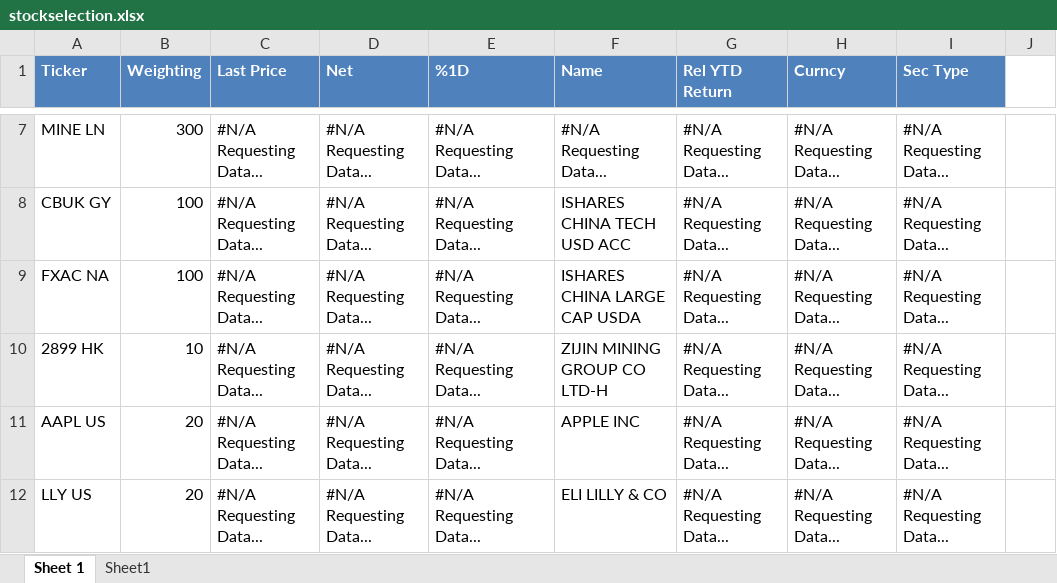
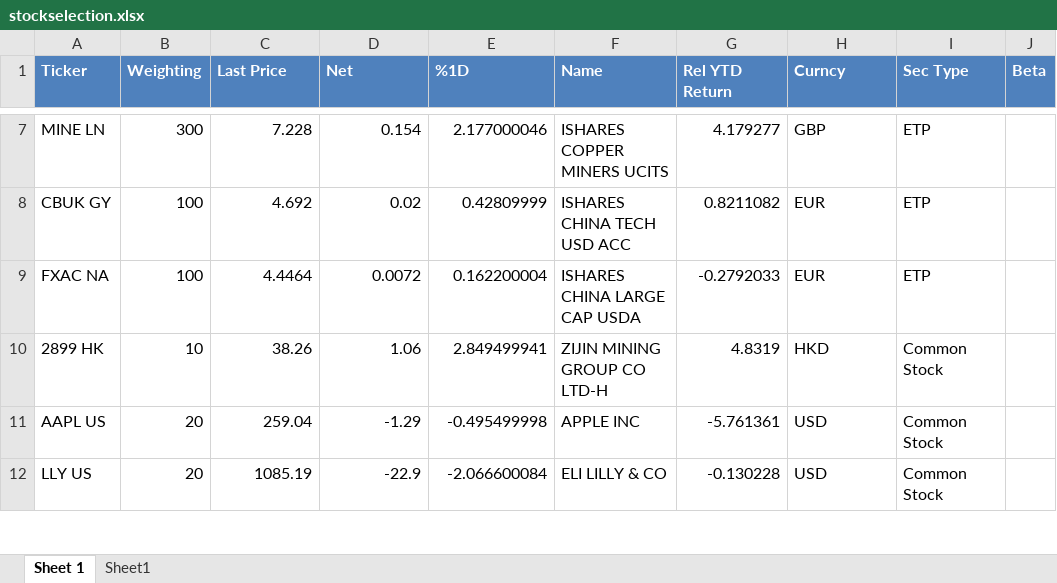
Before and after one commit to JaasonSun-13/RiskProject, an Excel workbook: stockselection.xlsx, sheet Sheet 1, drawn as a sheet; only a part is shown, gaps mark what is left out; values as stored, in another font and other column widths than the file's, no borders; the diff covers the shown part only; the diff names each change by its address in the sheet, - before the commit and + after, or states it on an @@ line.

```diff
--- a/stockselection.xlsx (sheet Sheet 1)
+++ b/stockselection.xlsx (sheet Sheet 1)
-J1: (empty)
+J1: Beta
-J1 fill: none
+J1 fill: #4F81BD
-C7 (Last Price): #N/A Requesting Data...
+C7 (Last Price): 7.228
-D7 (Net): #N/A Requesting Data...
+D7 (Net): 0.154
-E7 (%1D): #N/A Requesting Data...
+E7 (%1D): 2.177000046
-F7 (Name): #N/A Requesting Data...
+F7 (Name): ISHARES COPPER MINERS UCITS
-G7 (Rel YTD Return): #N/A Requesting Data...
+G7 (Rel YTD Return): 4.179277
-H7 (Curncy): #N/A Requesting Data...
+H7 (Curncy): GBP
-I7:I9 (Sec Type): #N/A Requesting Data...
+I7:I9 (Sec Type): ETP
-C8 (Last Price): #N/A Requesting Data...
+C8 (Last Price): 4.692
-D8 (Net): #N/A Requesting Data...
+D8 (Net): 0.02
-E8 (%1D): #N/A Requesting Data...
+E8 (%1D): 0.42809999
-G8 (Rel YTD Return): #N/A Requesting Data...
+G8 (Rel YTD Return): 0.8211082
-H8:H9 (Curncy): #N/A Requesting Data...
+H8:H9 (Curncy): EUR
-C9 (Last Price): #N/A Requesting Data...
+C9 (Last Price): 4.4464
-D9 (Net): #N/A Requesting Data...
+D9 (Net): 0.0072
-E9 (%1D): #N/A Requesting Data...
+E9 (%1D): 0.162200004
-G9 (Rel YTD Return): #N/A Requesting Data...
+G9 (Rel YTD Return): -0.2792033
-C10 (Last Price): #N/A Requesting Data...
+C10 (Last Price): 38.26
-D10 (Net): #N/A Requesting Data...
+D10 (Net): 1.06
-E10 (%1D): #N/A Requesting Data...
+E10 (%1D): 2.849499941
-G10 (Rel YTD Return): #N/A Requesting Data...
+G10 (Rel YTD Return): 4.8319
-H10 (Curncy): #N/A Requesting Data...
+H10 (Curncy): HKD
-I10:I12 (Sec Type): #N/A Requesting Data...
+I10:I12 (Sec Type): Common Stock
-C11 (Last Price): #N/A Requesting Data...
+C11 (Last Price): 259.04
-D11 (Net): #N/A Requesting Data...
+D11 (Net): -1.29
-E11 (%1D): #N/A Requesting Data...
+E11 (%1D): -0.495499998
-G11 (Rel YTD Return): #N/A Requesting Data...
+G11 (Rel YTD Return): -5.761361
-H11:H12 (Curncy): #N/A Requesting Data...
+H11:H12 (Curncy): USD
-C12 (Last Price): #N/A Requesting Data...
+C12 (Last Price): 1085.19
-D12 (Net): #N/A Requesting Data...
+D12 (Net): -22.9
-E12 (%1D): #N/A Requesting Data...
+E12 (%1D): -2.066600084
-G12 (Rel YTD Return): #N/A Requesting Data...
+G12 (Rel YTD Return): -0.130228
```
Also changed, not shown: 237 edited cells elsewhere in this sheet, 1 other file.
